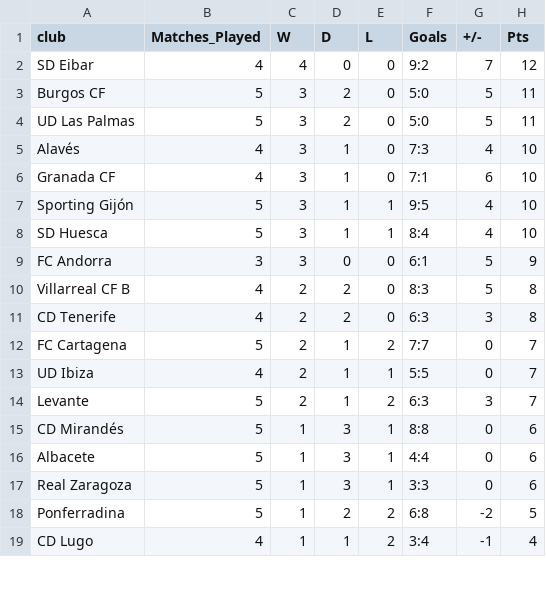
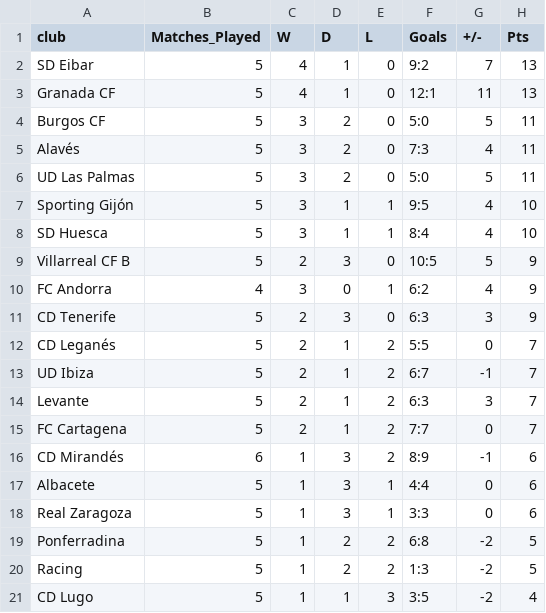
Before and after one commit to ebjaime/Quiniela-Filler, a CSV file: data/tables/segunda_home.csv, drawn as a sheet; only a part is shown; the diff covers the shown part only.

```diff
--- a/data/tables/segunda_home.csv
+++ b/data/tables/segunda_home.csv
@@ -1,16 +1,17 @@
 club,Matches_Played,W,D,L,Goals,+/-,Pts
-SD Eibar,4,4,0,0,9:2,7,12
+SD Eibar,5,4,1,0,9:2,7,13
+Granada CF ,5,4,1,0,12:1,11,13
 Burgos CF,5,3,2,0,5:0,5,11
+Alavés ,5,3,2,0,7:3,4,11
 UD Las Palmas,5,3,2,0,5:0,5,11
-Alavés ,4,3,1,0,7:3,4,10
-Granada CF ,4,3,1,0,7:1,6,10
 Sporting Gijón,5,3,1,1,9:5,4,10
 SD Huesca,5,3,1,1,8:4,4,10
-FC Andorra ,3,3,0,0,6:1,5,9
-Villarreal CF B ,4,2,2,0,8:3,5,8
-CD Tenerife,4,2,2,0,6:3,3,8
+Villarreal CF B ,5,2,3,0,10:5,5,9
+FC Andorra ,4,3,0,1,6:2,4,9
+CD Tenerife,5,2,3,0,6:3,3,9
+CD Leganés,5,2,1,2,5:5,0,7
+UD Ibiza,5,2,1,2,6:7,-1,7
+Levante ,5,2,1,2,6:3,3,7
 FC Cartagena,5,2,1,2,7:7,0,7
-UD Ibiza,4,2,1,1,5:5,0,7
-Levante ,5,2,1,2,6:3,3,7
-CD Mirandés,5,1,3,1,8:8,0,6
+CD Mirandés,6,1,3,2,8:9,-1,6
 Albacete ,5,1,3,1,4:4,0,6
@@ -18,2 +19,3 @@ Real Zaragoza,5,1,3,1,3:3,0,6
 Ponferradina,5,1,2,2,6:8,-2,5
-CD Lugo,4,1,1,2,3:4,-1,4
+Racing ,5,1,2,2,1:3,-2,5
+CD Lugo,5,1,1,3,3:5,-2,4
```
Also changed, not shown: 2 removed rows and 4 edited cells elsewhere in this file, data/preds/spi_primera_matches.csv, data/preds/spi_segunda_matches.csv, 12 other files.
